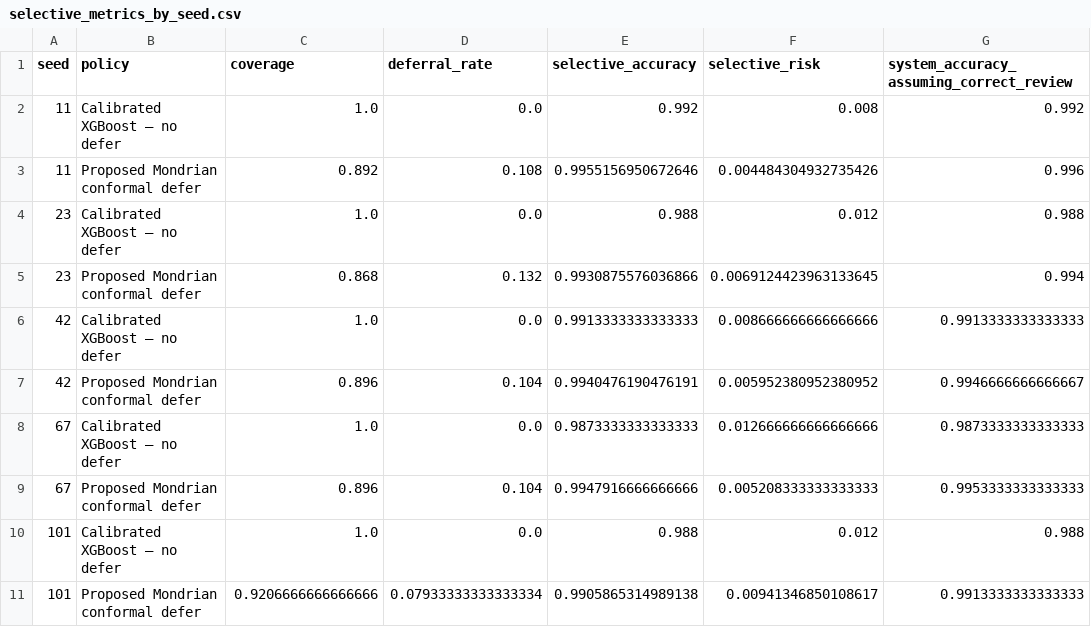
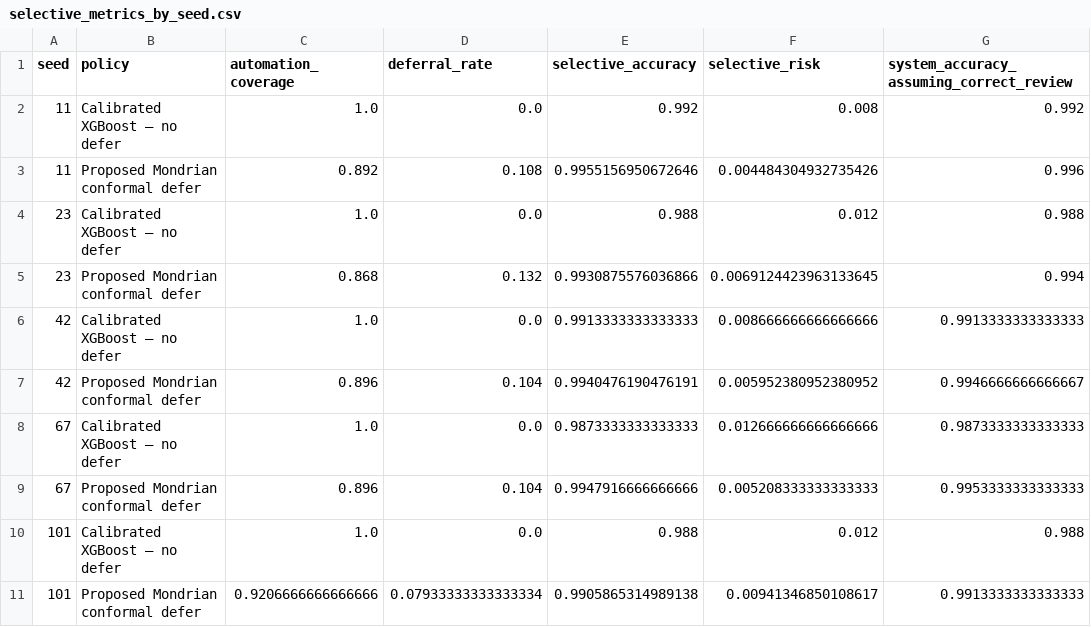
Before and after one commit to saisowmithrepalamo/uncertainty-calibrated-ddi, a CSV file: results/selective_metrics_by_seed.csv, drawn as a sheet; only a part is shown; the diff names each change by its address in the sheet, - before the commit and + after, or states it on an @@ line.

```diff
--- a/results/selective_metrics_by_seed.csv
+++ b/results/selective_metrics_by_seed.csv
-C1: coverage
+C1: automation_coverage
```
Also changed, not shown: results/alpha_tradeoff.csv, results/bootstrap_ci_primary_seed.csv, 8 other files.
